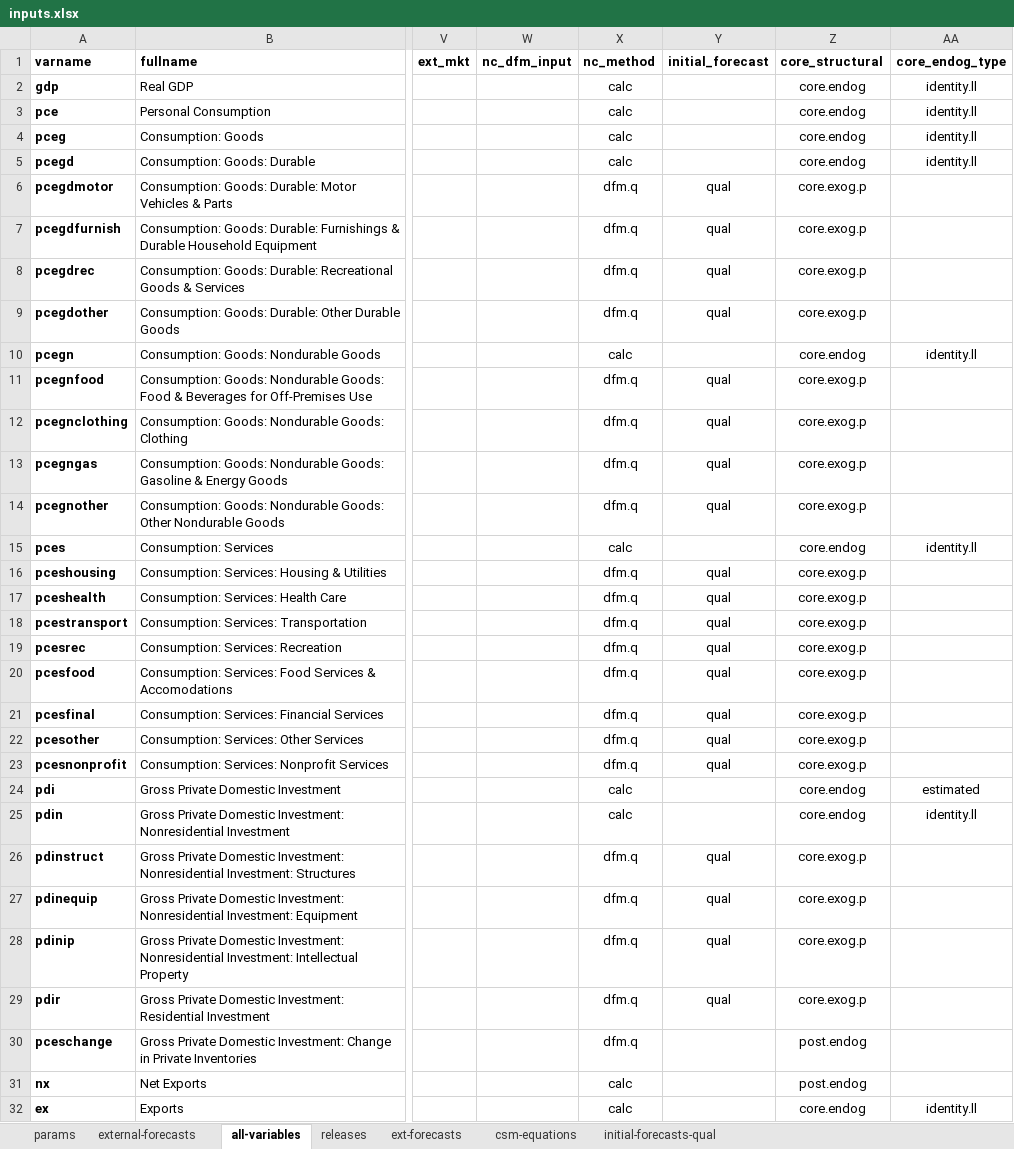
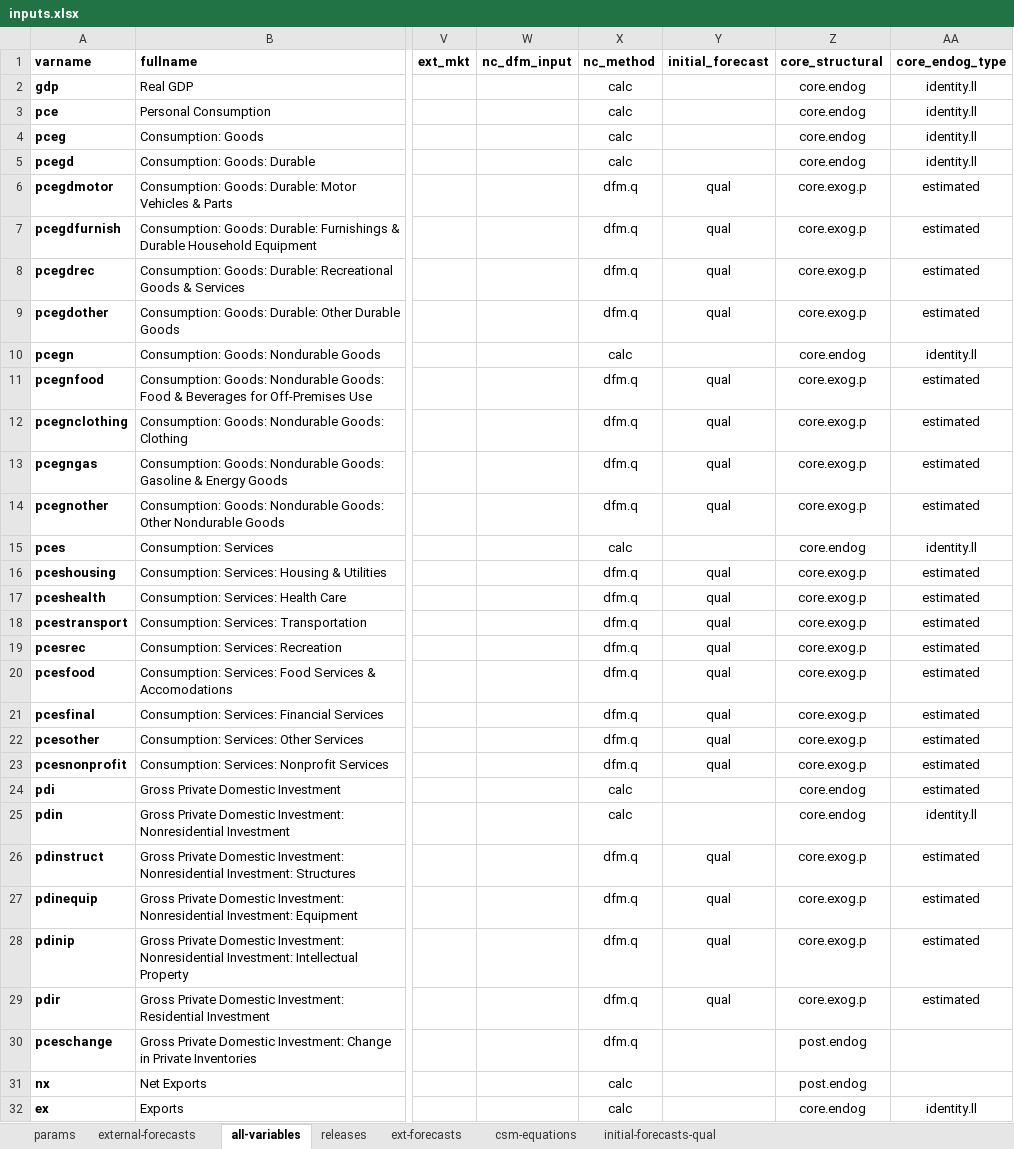
Before and after one commit to bongohead/econforecasting-r, an Excel workbook: model-inputs/inputs.xlsx, sheet all-variables, drawn as a sheet; only a part is shown, gaps mark what is left out; values as stored, in another font and other column widths than the file's, no borders; conditional formats and table styles not drawn; the diff covers the shown part only; the diff names each change by its address in the sheet, - before the commit and + after, or states it on an @@ line.

```diff
--- a/model-inputs/inputs.xlsx (sheet all-variables)
+++ b/model-inputs/inputs.xlsx (sheet all-variables)
-AA6:AA9 (core_endog_type): (empty)
+AA6:AA9 (core_endog_type): estimated
-AA11:AA14 (core_endog_type): (empty)
+AA11:AA14 (core_endog_type): estimated
-AA16:AA23 (core_endog_type): (empty)
+AA16:AA23 (core_endog_type): estimated
-AA26:AA29 (core_endog_type): (empty)
+AA26:AA29 (core_endog_type): estimated
```
Also changed, not shown: 6 edited cells elsewhere in this sheet, ECONFORECASTING PM.xlsx, 2 other files.
